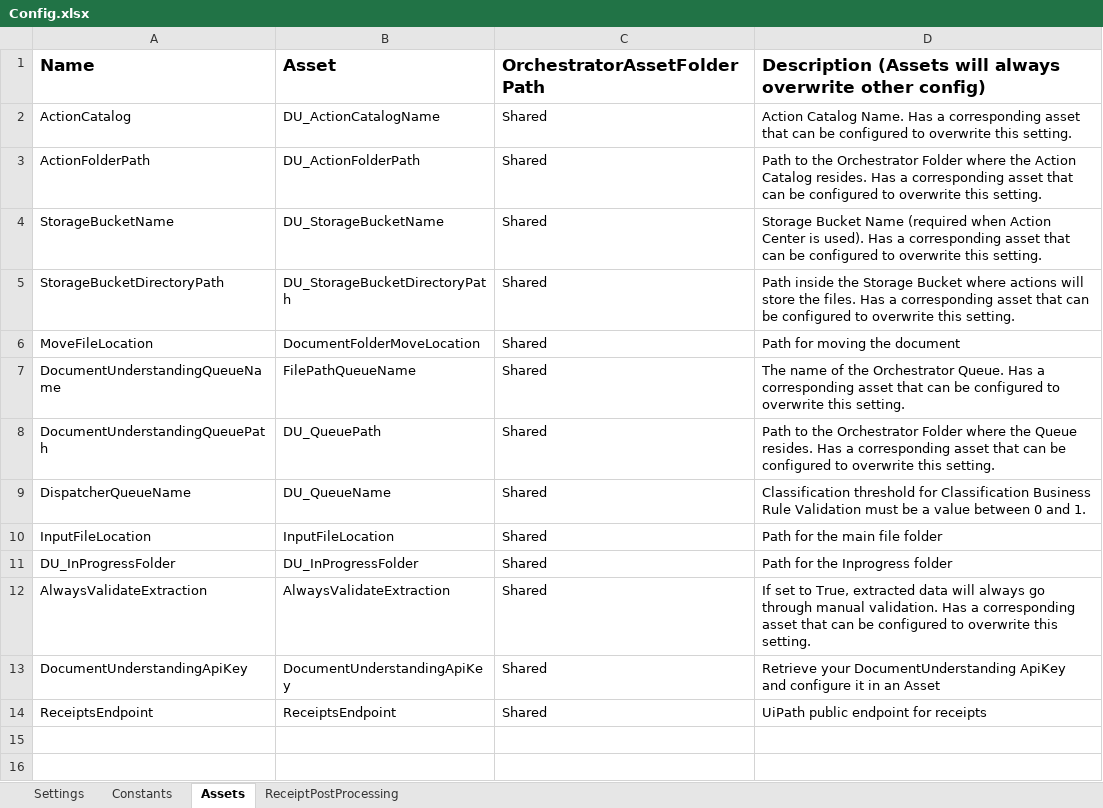
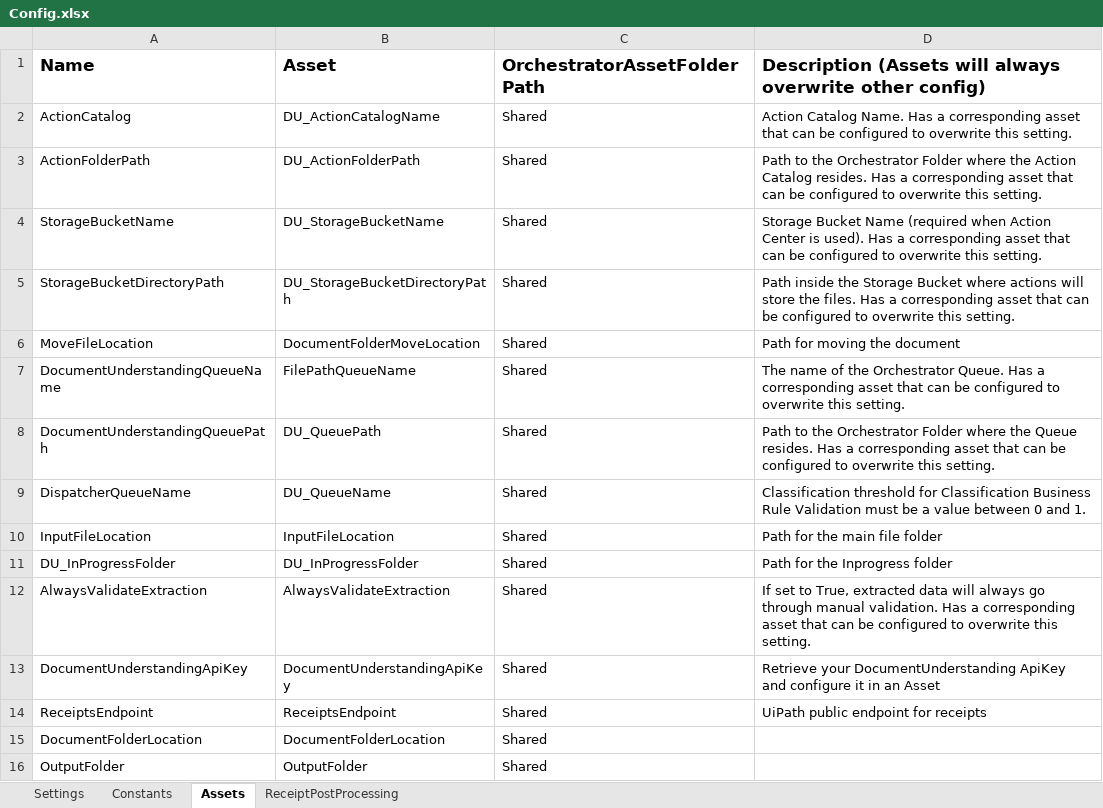
Before and after one commit to balrajkrishnappa/Navia-DU-Framework, an Excel workbook: Data/Config.xlsx, sheet Assets, drawn as a sheet; values as stored, in another font and other column widths than the file's, no borders; the diff names each change by its address in the sheet, - before the commit and + after, or states it on an @@ line.

```diff
--- a/Data/Config.xlsx (sheet Assets)
+++ b/Data/Config.xlsx (sheet Assets)
+row 15: DocumentFolderLocation | DocumentFolderLocation | Shared
+row 16: OutputFolder | OutputFolder | Shared
```
Also changed, not shown: 27 other files.
